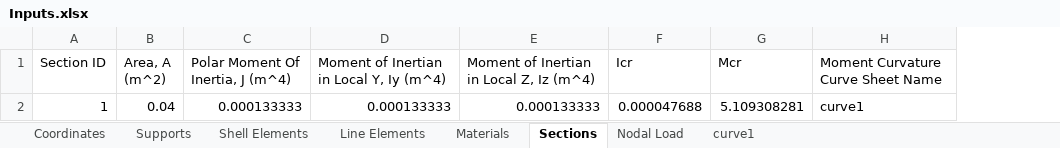
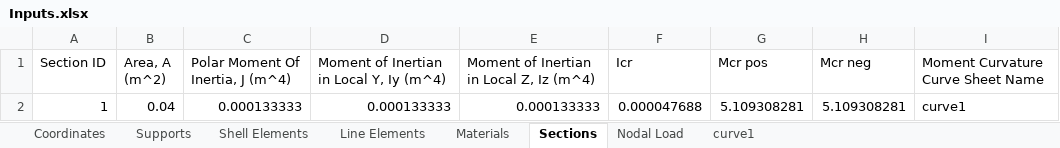
Before and after one commit to salihdenizunal/analysis-engine-3d, an Excel workbook: Input/Inputs.xlsx, sheet Sections, drawn as a sheet; values as stored, in another font and other column widths than the file's, no borders; the diff names each change by its address in the sheet, - before the commit and + after, or states it on an @@ line.

Commit message:
Take both positive and negative cracking moment
* Cracking moment changes in the section according to bending type. If the moment is positive, use positive cracking moment, if it is negative use the negative cracking moment.

* Input file and input reading logic modified accordingly.

```diff
--- a/Input/Inputs.xlsx (sheet Sections)
+++ b/Input/Inputs.xlsx (sheet Sections)
+column H (Mcr neg), row 2: 5.109308281
-G1: Mcr
+G1: Mcr pos
```
Also changed, not shown: 3 other files.
